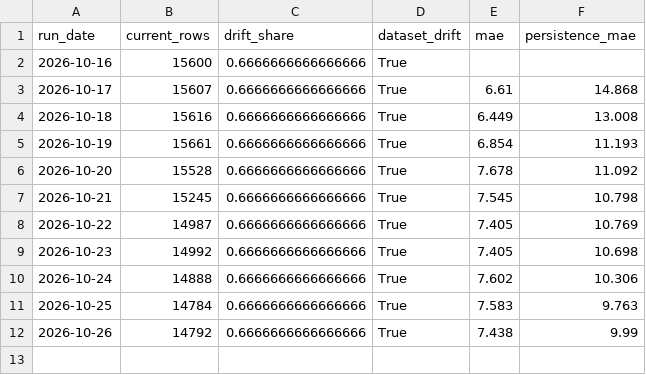
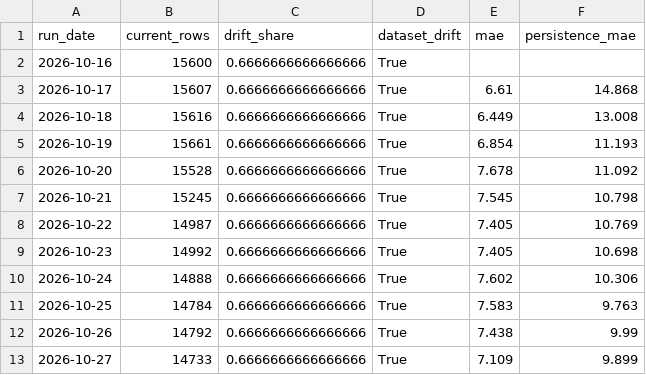
Before and after one commit to JayaSaiKishore7/AirQuality_AnalysisFR, a CSV file: monitoring/history.csv, drawn as a sheet; the diff names each change by its address in the sheet, - before the commit and + after, or states it on an @@ line.

```diff
--- a/monitoring/history.csv
+++ b/monitoring/history.csv
+row 13: 2026-10-27 | 14733 | 0.6666666666666666 | True | 7.109 | 9.899
```
Also changed, not shown: 7 other files.
